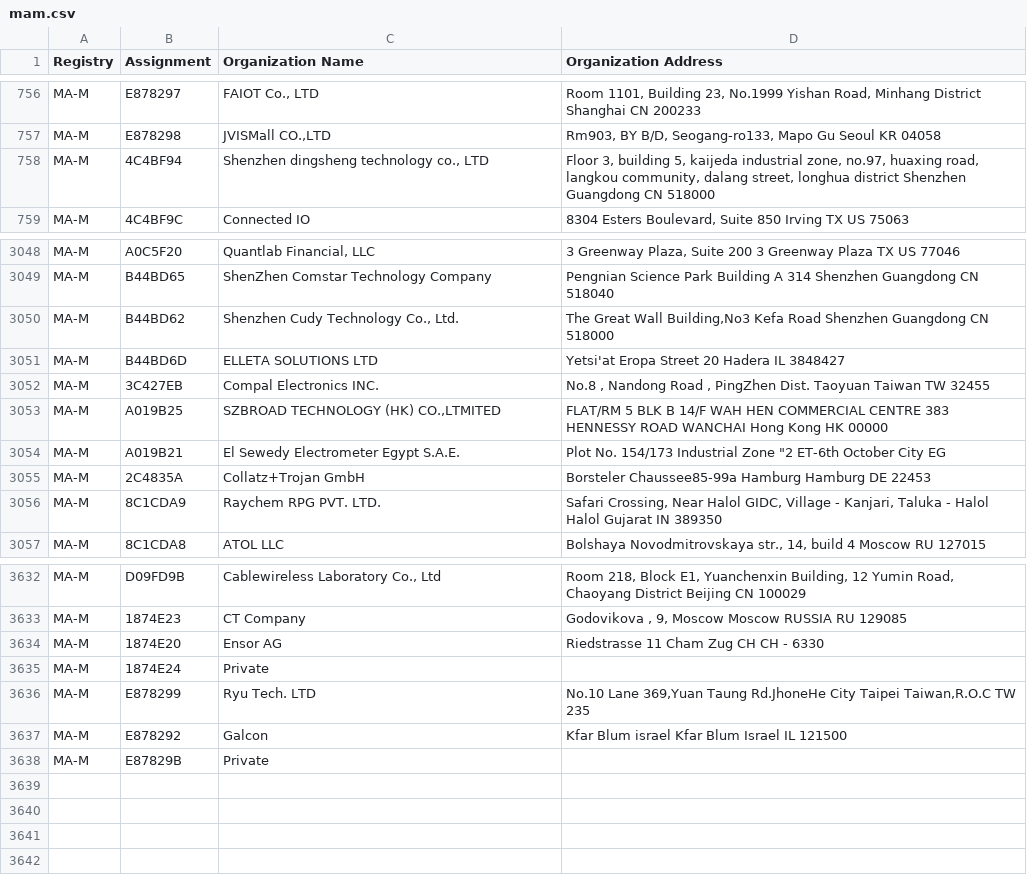
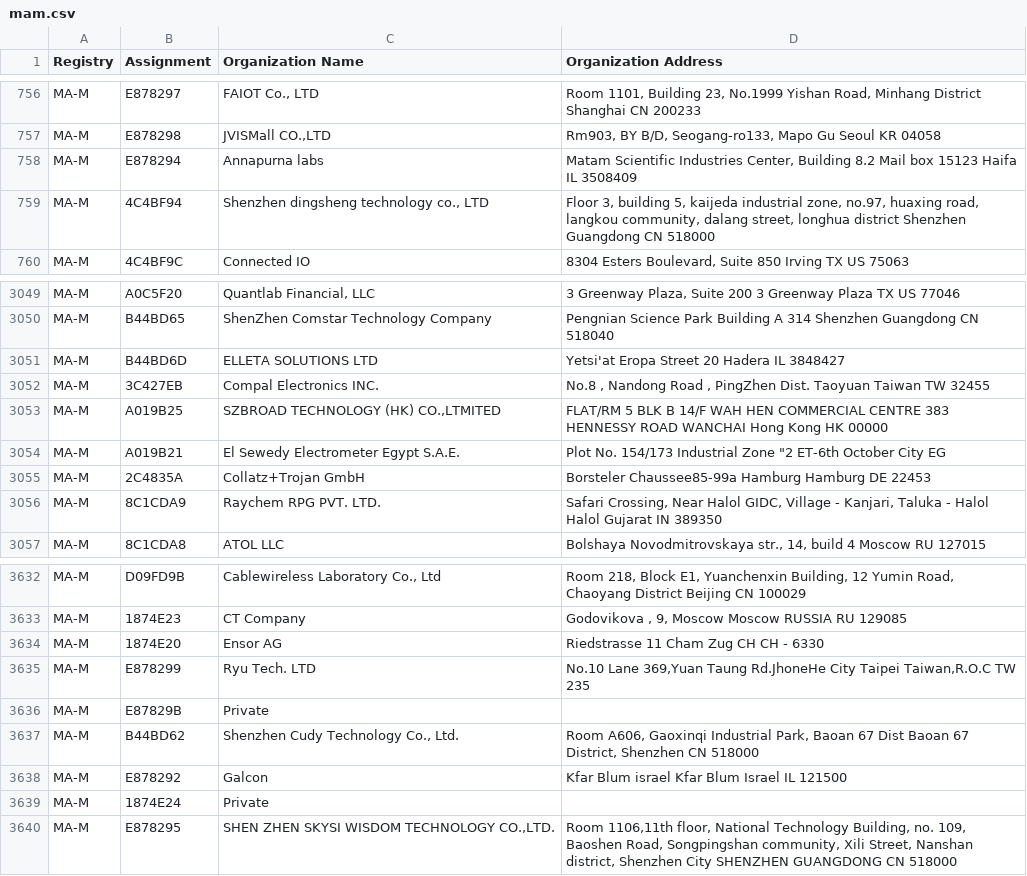
Before and after one commit to hdm/mac-ages, a CSV file: data/ieee/mam.csv, drawn as a sheet; only a part is shown, gaps mark what is left out.

```diff
--- a/data/ieee/mam.csv
+++ b/data/ieee/mam.csv
@@ -757,2 +757,3 @@ MA-M,E878297,"FAIOT Co., LTD","Room 1101, Building 23, No.1999 Yishan Road, Minh
 MA-M,E878298,"JVISMall CO.,LTD","Rm903, BY B/D, Seogang-ro133, Mapo Gu Seoul  KR 04058 "
+MA-M,E878294,Annapurna labs,"Matam Scientific Industries Center,   Building 8.2 Mail box 15123 Haifa IL 3508409 "
 MA-M,4C4BF94,"Shenzhen dingsheng technology co., LTD","Floor 3, building 5, kaijeda industrial zone, no.97, huaxing road, langkou community, dalang street, longhua district Shenzhen Guangdong CN 518000 "
@@ -3049,3 +3050,2 @@ MA-M,A0C5F20,"Quantlab Financial, LLC","3 Greenway Plaza, Suite 200 3 Greenway P
 MA-M,B44BD65,ShenZhen Comstar Technology Company,Pengnian Science Park Building A 314 Shenzhen Guangdong CN 518040
-MA-M,B44BD62,"Shenzhen Cudy Technology Co., Ltd.","The Great Wall Building,No3 Kefa Road Shenzhen Guangdong CN 518000 "
 MA-M,B44BD6D,ELLETA SOLUTIONS LTD,Yetsi'at Eropa Street 20 Hadera  IL 3848427
@@ -3634,5 +3634,7 @@ MA-M,1874E23,CT Company,"Godovikova , 9, Moscow Moscow RUSSIA RU 129085 "
 MA-M,1874E20,Ensor AG,Riedstrasse 11 Cham Zug CH CH - 6330
-MA-M,1874E24,Private,
 MA-M,E878299,Ryu Tech. LTD,"No.10 Lane 369,Yuan Taung Rd.JhoneHe City Taipei Taiwan,R.O.C TW 235 "
-MA-M,E878292,Galcon,Kfar Blum  israel Kfar Blum Israel  IL 121500
 MA-M,E87829B,Private,
+MA-M,B44BD62,"Shenzhen Cudy Technology Co., Ltd.","Room A606, Gaoxinqi Industrial Park, Baoan 67 Dist Baoan 67 District, Shenzhen  CN 518000 "
+MA-M,E878292,Galcon,Kfar Blum  israel Kfar Blum Israel  IL 121500
+MA-M,1874E24,Private,
+MA-M,E878295,"SHEN ZHEN SKYSI WISDOM TECHNOLOGY CO.,LTD.","Room 1106,11th floor, National Technology Building, no. 109, Baoshen Road, Songpingshan community, Xili Street, Nanshan district, Shenzhen City SHENZHEN GUANGDONG CN 518000 "
```
Also changed, not shown: data/ieee/oui36.csv, 2 other files.
